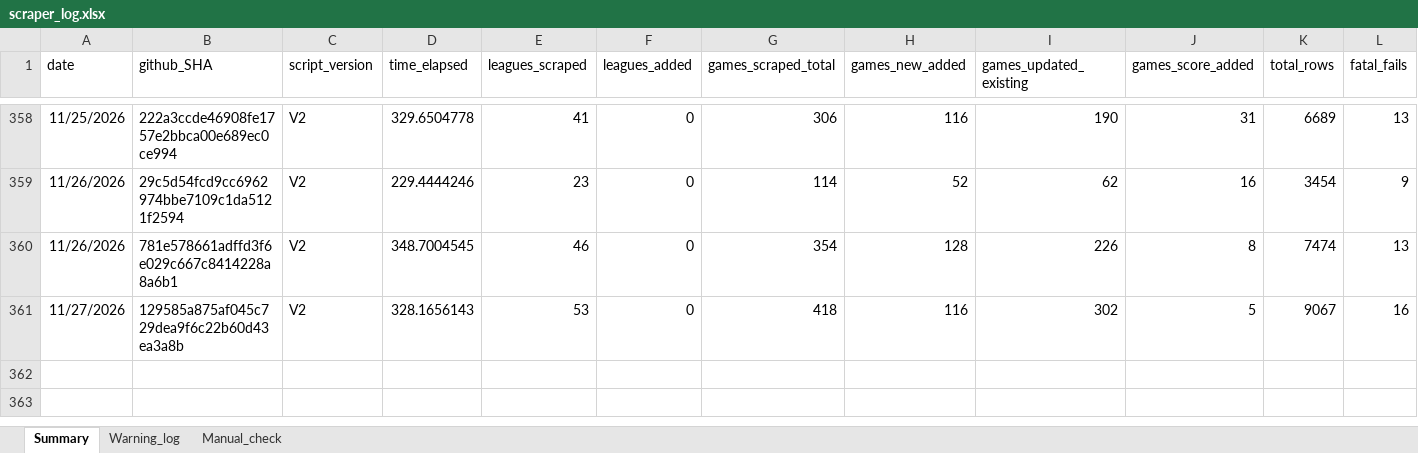
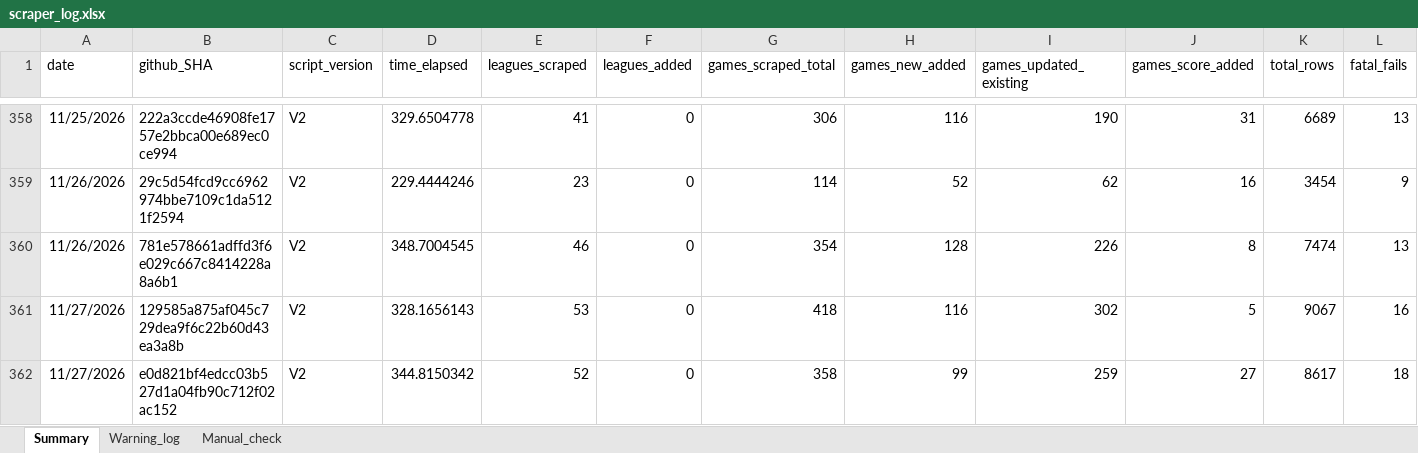
Before and after one commit to Auketas/football_betting, an Excel workbook: data/log/scraper_log.xlsx, sheet Summary, drawn as a sheet; only a part is shown, gaps mark what is left out; values as stored, in another font and other column widths than the file's, no borders; rows hold the shown columns only; the diff names each change by its address in the sheet, - before the commit and + after, or states it on an @@ line.

```diff
--- a/data/log/scraper_log.xlsx (sheet Summary)
+++ b/data/log/scraper_log.xlsx (sheet Summary)
+row 362: 11/27/2026 | e0d821bf4edcc03b527d1a04fb90c712f02ac152 | V2 | 344.8150342 | 52 | 0 | 358 | 99 | 259 | 27 | 8617 | 18
```
Also changed, not shown: 39 other files.
